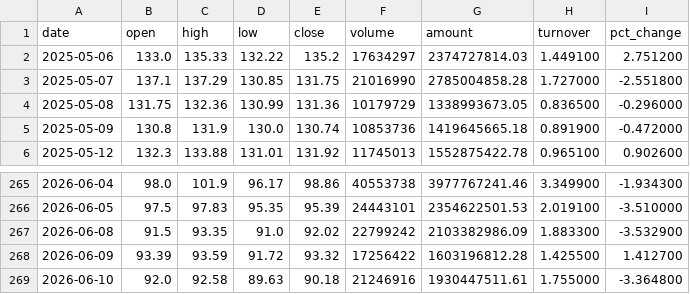
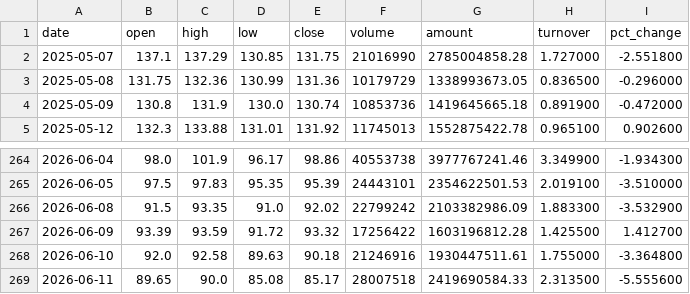
Before and after one commit to Saaam36/a-share-research, a CSV file: data/stocks/603501_price.csv, drawn as a sheet; only a part is shown, gaps mark what is left out; removed rows and columns are numbered as before the commit, all else as after; the diff names each change by its address in the sheet, - before the commit and + after, or states it on an @@ line.

```diff
--- a/data/stocks/603501_price.csv
+++ b/data/stocks/603501_price.csv
-row 2: 2025-05-06 | 133.0 | 135.33 | 132.22 | 135.2 | 17634297 | 2374727814.03 | 1.449100 | 2.751200
+row 269: 2026-06-11 | 89.65 | 90.0 | 85.08 | 85.17 | 28007518 | 2419690584.33 | 2.313500 | -5.555600
```
Also changed, not shown: data/stocks/000300_price.csv, data/stocks/002371_price.csv, 57 other files.
